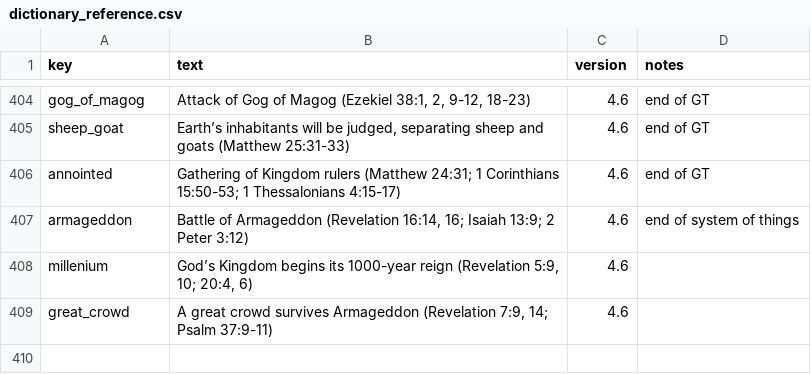
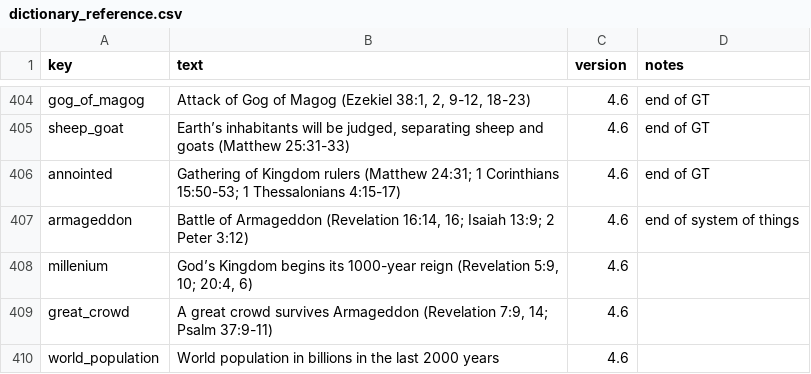
Before and after one commit to kreier/timeline, a CSV file: db/dictionary_reference.csv, drawn as a sheet; only a part is shown, gaps mark what is left out.

Commit message:
include graph for world population last 2000 years

```diff
--- a/db/dictionary_reference.csv
+++ b/db/dictionary_reference.csv
@@ -409 +409,2 @@ millenium,"God’s Kingdom begins its 1000-year reign (Revelation 5:9, 10; 20:4,
 great_crowd,"A great crowd survives Armageddon (Revelation 7:9, 14; Psalm 37:9-11)",4.6,
+world_population,World population in billions in the last 2000 years,4.6,
```
Also changed, not shown: db/colors_normal.csv, db/pictures_svg.csv, 2 other files.
